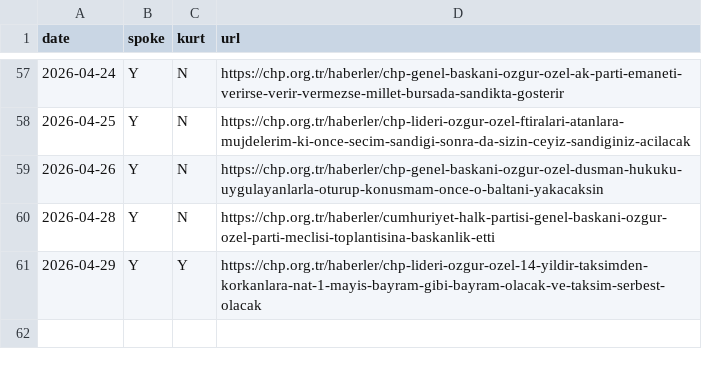
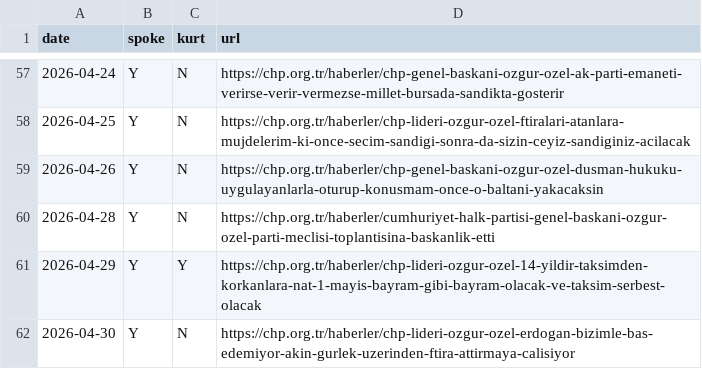
Before and after one commit to ayberkyagiz/ozelkurtdedimi, a CSV file: history.csv, drawn as a sheet; only a part is shown, gaps mark what is left out; the diff names each change by its address in the sheet, - before the commit and + after, or states it on an @@ line.

```diff
--- a/history.csv
+++ b/history.csv
+row 62: 2026-04-30 | Y | N | https://chp.org.tr/haberler/chp-lideri-ozgur-ozel-erdogan-bizimle-bas-edemiyor-akin-gurlek-uzerinden-ftira-attirmaya-calisiyor
```
Also changed, not shown: 1 other file.
